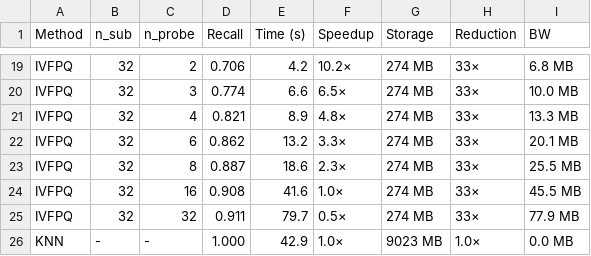
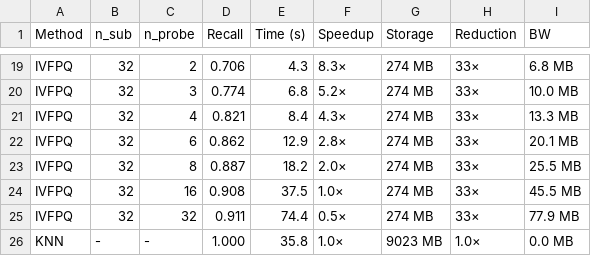
Before and after one commit to braingeneers/cytoverse, a CSV file: notebooks/summary.csv, drawn as a sheet; only a part is shown, gaps mark what is left out; the diff covers the shown part only; the diff names each change by its address in the sheet, - before the commit and + after, or states it on an @@ line.

```diff
--- a/notebooks/summary.csv
+++ b/notebooks/summary.csv
-E19 (Time (s)): 4.2
+E19 (Time (s)): 4.3
-F19 (Speedup): 10.2×
+F19 (Speedup): 8.3×
-E20 (Time (s)): 6.6
+E20 (Time (s)): 6.8
-F20 (Speedup): 6.5×
+F20 (Speedup): 5.2×
-E21 (Time (s)): 8.9
+E21 (Time (s)): 8.4
-F21 (Speedup): 4.8×
+F21 (Speedup): 4.3×
-E22 (Time (s)): 13.2
+E22 (Time (s)): 12.9
-F22 (Speedup): 3.3×
+F22 (Speedup): 2.8×
-E23 (Time (s)): 18.6
+E23 (Time (s)): 18.2
-F23 (Speedup): 2.3×
+F23 (Speedup): 2.0×
-E24 (Time (s)): 41.6
+E24 (Time (s)): 37.5
-E25 (Time (s)): 79.7
+E25 (Time (s)): 74.4
-E26 (Time (s)): 42.9
+E26 (Time (s)): 35.8
```
Also changed, not shown: 32 edited cells elsewhere in this file, 37 other files.
